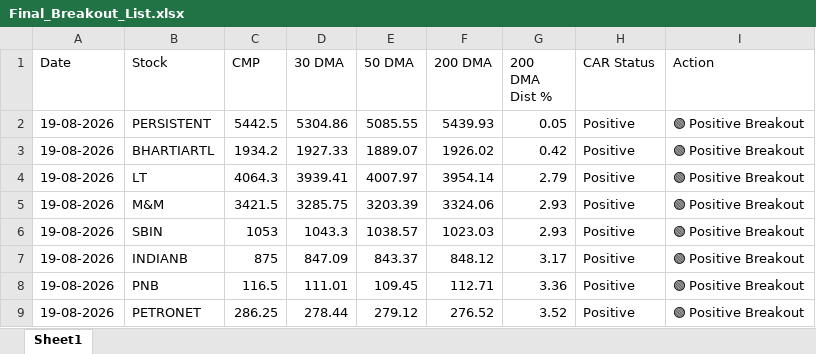
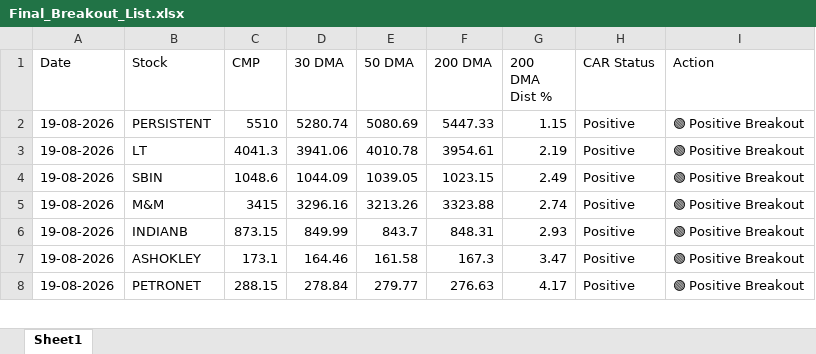
Before and after one commit to chiragkuk24/Final-Stocks, an Excel workbook: Final_Breakout_List.xlsx, sheet Sheet1, drawn as a sheet; only a part is shown; values as stored, in another font and other column widths than the file's, no borders; removed rows and columns are numbered as before the commit, all else as after; the diff covers the shown part only; the diff names each change by its address in the sheet, - before the commit and + after, or states it on an @@ line.

```diff
--- a/Final_Breakout_List.xlsx (sheet Sheet1)
+++ b/Final_Breakout_List.xlsx (sheet Sheet1)
-C2 (CMP): 5442.5
+C2 (CMP): 5510
-D2 (30 DMA): 5304.86
+D2 (30 DMA): 5280.74
-E2 (50 DMA): 5085.55
+E2 (50 DMA): 5080.69
-F2 (200 DMA): 5439.93
+F2 (200 DMA): 5447.33
-G2 (200 DMA Dist %): 0.05
+G2 (200 DMA Dist %): 1.15
-row 3: 19-08-2026 | BHARTIARTL | 1934.2 | 1927.33 | 1889.07 | 1926.02 | 0.42 | Positive | 🟢 Positive Breakout
-C3 (CMP): 4064.3
+C3 (CMP): 4041.3
-D3 (30 DMA): 3939.41
+D3 (30 DMA): 3941.06
-E3 (50 DMA): 4007.97
+E3 (50 DMA): 4010.78
-F3 (200 DMA): 3954.14
+F3 (200 DMA): 3954.61
-G3 (200 DMA Dist %): 2.79
+G3 (200 DMA Dist %): 2.19
-row 5: 19-08-2026 | M&M | 3421.5 | 3285.75 | 3203.39 | 3324.06 | 2.93 | Positive | 🟢 Positive Breakout
-C4 (CMP): 1053
+C4 (CMP): 1048.6
-D4 (30 DMA): 1043.3
+D4 (30 DMA): 1044.09
-E4 (50 DMA): 1038.57
+E4 (50 DMA): 1039.05
-F4 (200 DMA): 1023.03
+F4 (200 DMA): 1023.15
-G4 (200 DMA Dist %): 2.93
+G4 (200 DMA Dist %): 2.49
+row 5: 19-08-2026 | M&M | 3415 | 3296.16 | 3213.26 | 3323.88 | 2.74 | Positive | 🟢 Positive Breakout
-C6 (CMP): 875
+C6 (CMP): 873.15
-D6 (30 DMA): 847.09
+D6 (30 DMA): 849.99
-E6 (50 DMA): 843.37
+E6 (50 DMA): 843.7
-F6 (200 DMA): 848.12
+F6 (200 DMA): 848.31
-G6 (200 DMA Dist %): 3.17
+G6 (200 DMA Dist %): 2.93
-row 8: 19-08-2026 | PNB | 116.5 | 111.01 | 109.45 | 112.71 | 3.36 | Positive | 🟢 Positive Breakout
+row 7: 19-08-2026 | ASHOKLEY | 173.1 | 164.46 | 161.58 | 167.3 | 3.47 | Positive | 🟢 Positive Breakout
-C8 (CMP): 286.25
+C8 (CMP): 288.15
-D8 (30 DMA): 278.44
+D8 (30 DMA): 278.84
-E8 (50 DMA): 279.12
+E8 (50 DMA): 279.77
-F8 (200 DMA): 276.52
+F8 (200 DMA): 276.63
-G8 (200 DMA Dist %): 3.52
+G8 (200 DMA Dist %): 4.17
```
Also changed, not shown: 8 added rows, 2 removed rows and 55 edited cells elsewhere in this sheet, Breakout_ML_Quant_Predictions.xlsx, 2 other files.
